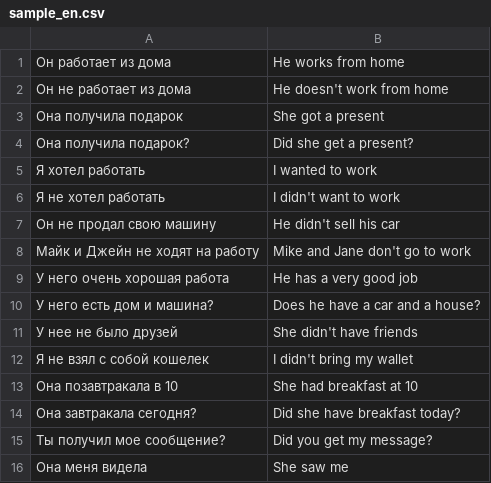
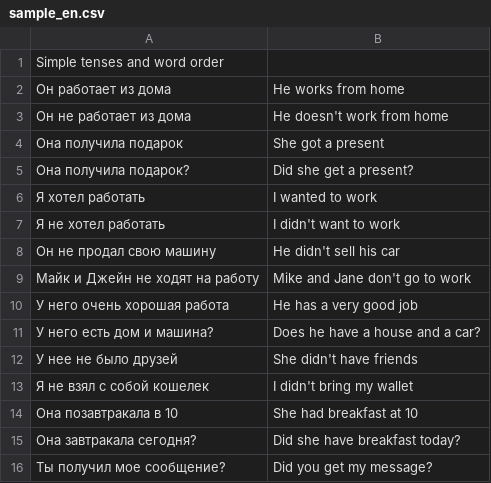
Before and after one commit to PortnovAlex80/BaseGrammy, a CSV file: app/src/main/assets/sample_en.csv, drawn as a sheet; only a part is shown; the shorter side is filled out with more unchanged rows; addresses are those after the commit; the diff names each change by its address in the sheet, - before the commit and + after, or states it on an @@ line.

```diff
--- a/app/src/main/assets/sample_en.csv
+++ b/app/src/main/assets/sample_en.csv
+row 1: Simple tenses and word order
-B11: Does he have a car and a house?
+B11: Does he have a house and a car?
```
Also changed, not shown: 2 other files.
